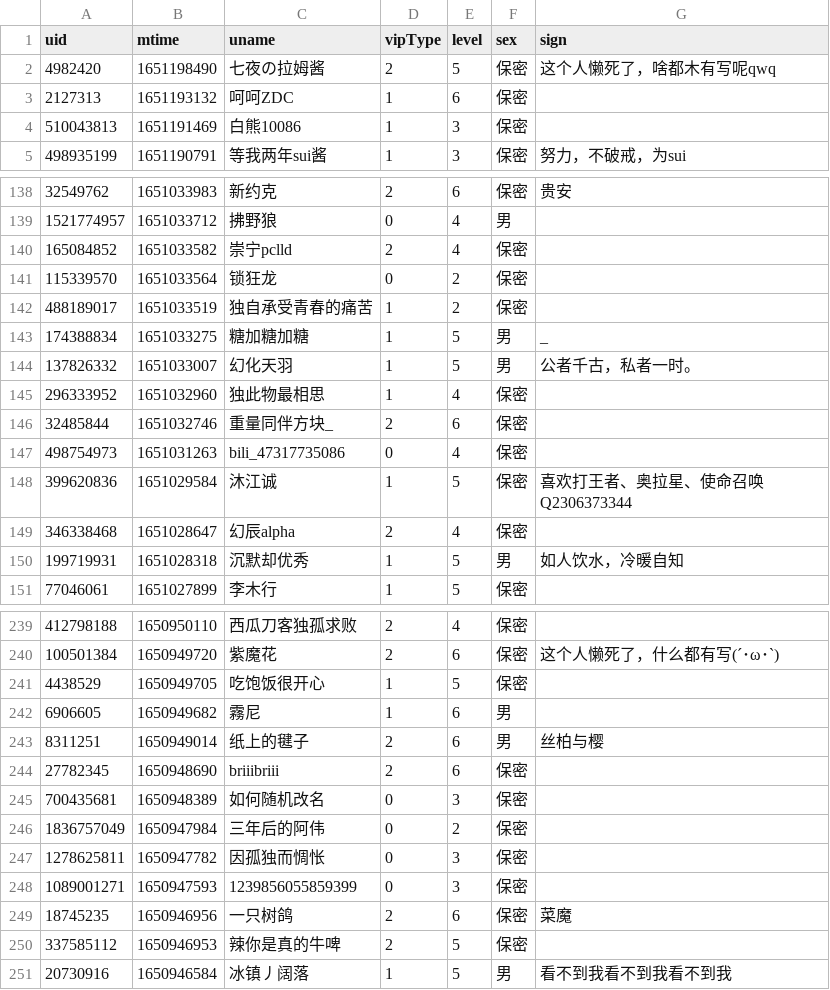
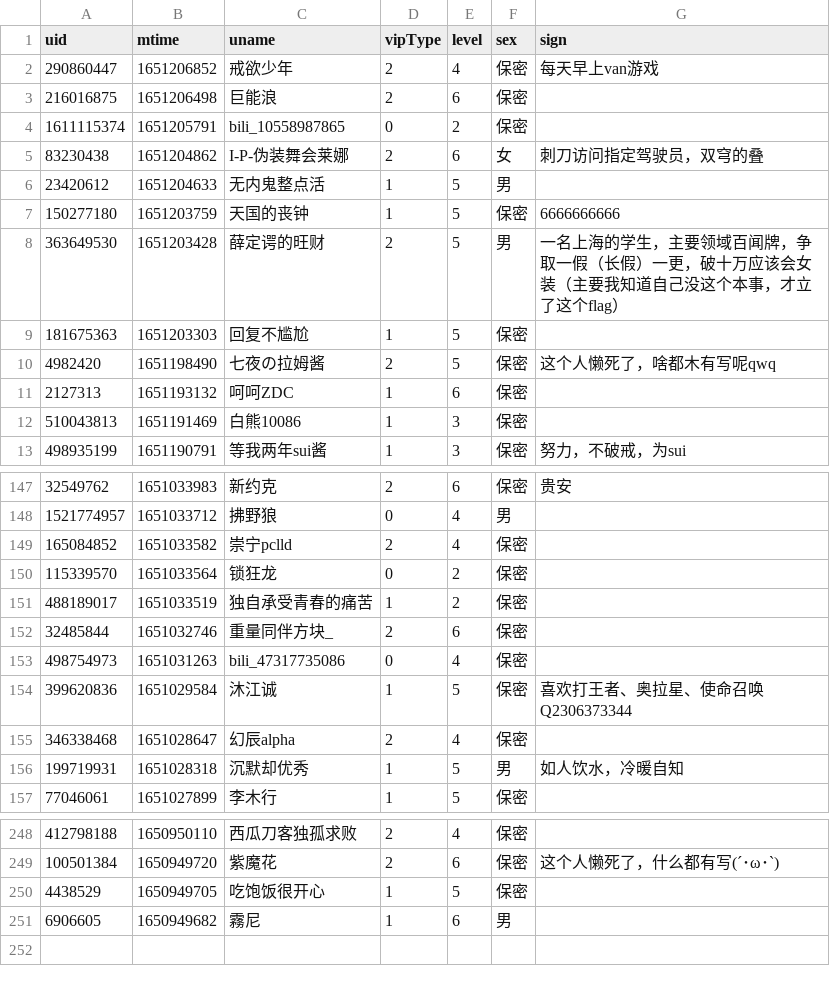
Before and after one commit to Brx86/web, a CSV file: 439916362/朝色泛起之际_.csv, drawn as a sheet; only a part is shown, gaps mark what is left out; removed rows and columns are numbered as before the commit, all else as after; the diff covers the shown part only; the diff names each change by its address in the sheet, - before the commit and + after, or states it on an @@ line.

```diff
--- a/439916362/朝色泛起之际_.csv
+++ b/439916362/朝色泛起之际_.csv
+row 2: 290860447 | 1651206852 | 戒欲少年 | 2 | 4 | 保密 | 每天早上van游戏
+row 3: 216016875 | 1651206498 | 巨能浪 | 2 | 6 | 保密
+row 4: 1611115374 | 1651205791 | bili_10558987865 | 0 | 2 | 保密
+row 5: 83230438 | 1651204862 | I-P-伪装舞会莱娜 | 2 | 6 | 女 | 刺刀访问指定驾驶员，双穹的叠
+row 6: 23420612 | 1651204633 | 无内鬼整点活 | 1 | 5 | 男
+row 7: 150277180 | 1651203759 | 天国的丧钟 | 1 | 5 | 保密 | 6666666666
+row 8: 363649530 | 1651203428 | 薛定谔的旺财 | 2 | 5 | 男 | 一名上海的学生，主要领域百闻牌，争取一假（长假）一更，破十万应该会女装（主要我知道自己没这个本事，才立了这个flag）
+row 9: 181675363 | 1651203303 | 回复不尴尬 | 1 | 5 | 保密
-row 143: 174388834 | 1651033275 | 糖加糖加糖 | 1 | 5 | 男 | _
-row 144: 137826332 | 1651033007 | 幻化天羽 | 1 | 5 | 男 | 公者千古，私者一时。
-row 145: 296333952 | 1651032960 | 独此物最相思 | 1 | 4 | 保密
-row 243: 8311251 | 1650949014 | 纸上的毽子 | 2 | 6 | 男 | 丝柏与樱
-row 244: 27782345 | 1650948690 | briiibriii | 2 | 6 | 保密
-row 245: 700435681 | 1650948389 | 如何随机改名 | 0 | 3 | 保密
-row 246: 1836757049 | 1650947984 | 三年后的阿伟 | 0 | 2 | 保密
-row 247: 1278625811 | 1650947782 | 因孤独而惆怅 | 0 | 3 | 保密
-row 248: 1089001271 | 1650947593 | 1239856055859399 | 0 | 3 | 保密
-row 249: 18745235 | 1650946956 | 一只树鸽 | 2 | 6 | 保密 | 菜魔
-row 250: 337585112 | 1650946953 | 辣你是真的牛啤 | 2 | 5 | 保密
-row 251: 20730916 | 1650946584 | 冰镇丿阔落 | 1 | 5 | 男 | 看不到我看不到我看不到我
```
Also changed, not shown: 7 added rows and 3 removed rows elsewhere in this file, 172809260/晨露ZLQ.csv, 25773550/Ayatale.csv, 3 other files.
